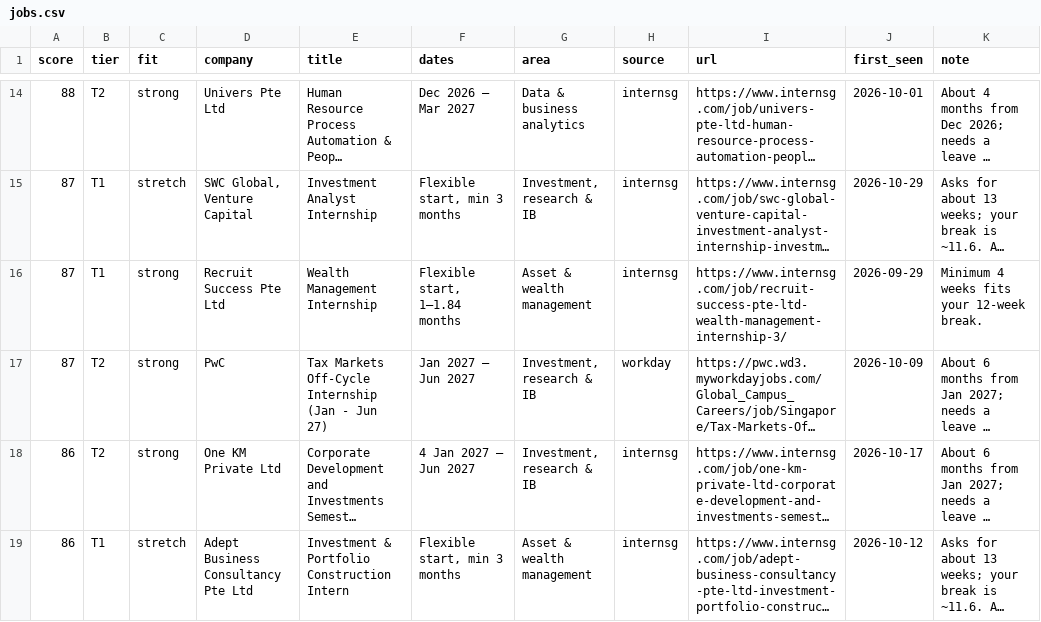
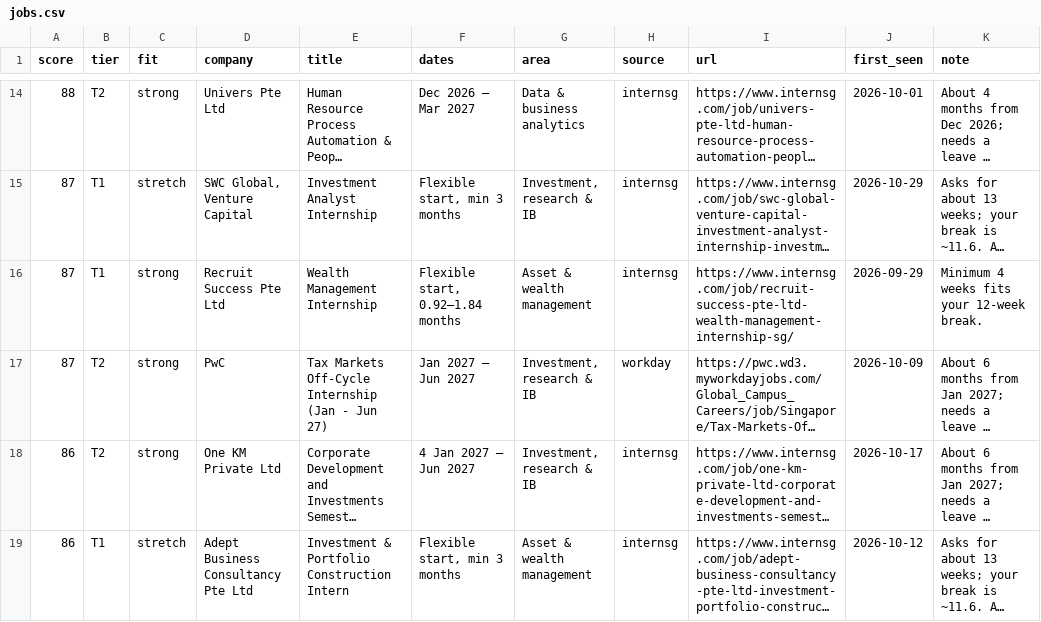
Before and after one commit to uclokm/internradar, a CSV file: data/jobs.csv, drawn as a sheet; only a part is shown, gaps mark what is left out; long unchanged cells end in …; the diff covers the shown part only; the diff names each change by its address in the sheet, - before the commit and + after, or states it on an @@ line.

```diff
--- a/data/jobs.csv
+++ b/data/jobs.csv
-F16 (dates): Flexible start, 1–1.84 months
+F16 (dates): Flexible start, 0.92–1.84 months
-I16 (url): https://www.internsg.com/job/recruit-success-pte-ltd-wealth-management-internship-3/
+I16 (url): https://www.internsg.com/job/recruit-success-pte-ltd-wealth-management-internship-sg/
```
Also changed, not shown: 6 added rows, 4 removed rows, 2 moved rows and 6 edited cells elsewhere in this file, 4 other files.
